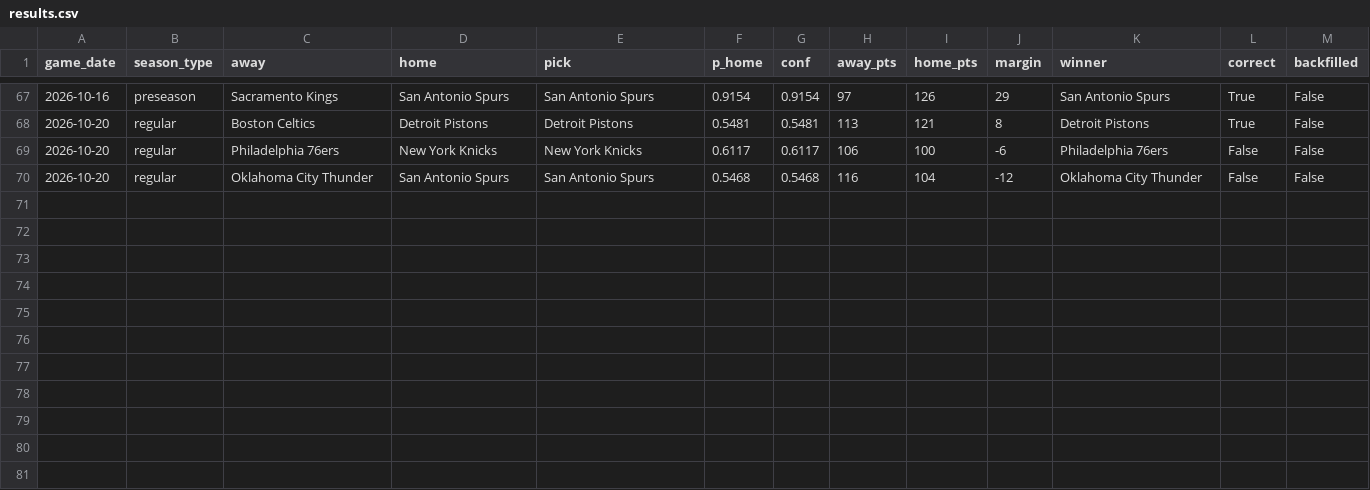
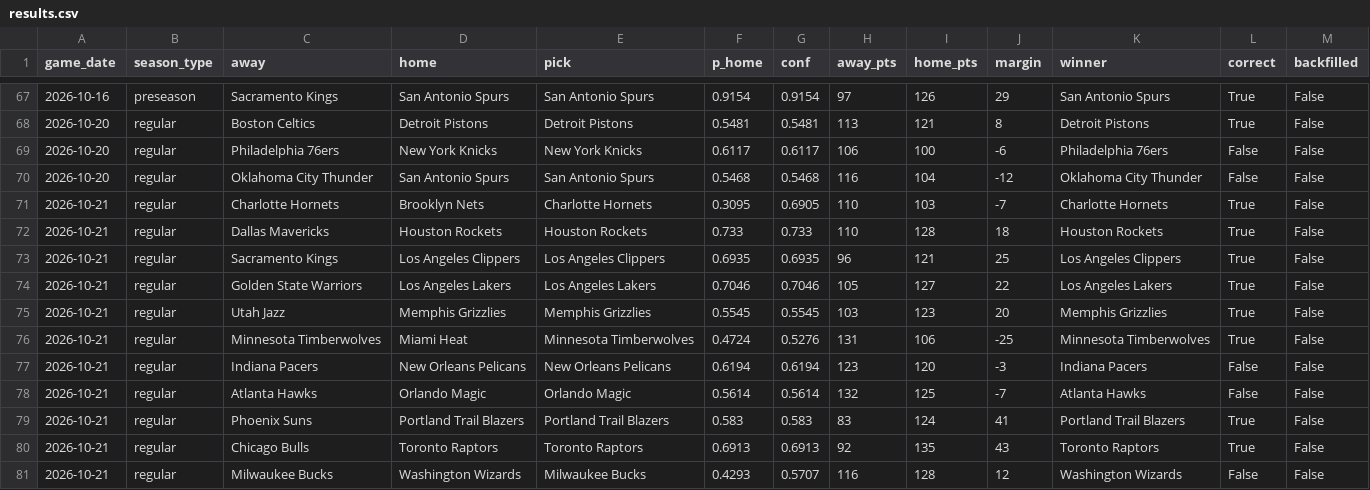
Before and after one commit to rsuriprojects/nba-predictions, a CSV file: results.csv, drawn as a sheet; only a part is shown, gaps mark what is left out.

```diff
--- a/results.csv
+++ b/results.csv
@@ -70 +70,12 @@ game_date,season_type,away,home,pick,p_home,conf,away_pts,home_pts,margin,winner
 2026-10-20,regular,Oklahoma City Thunder,San Antonio Spurs,San Antonio Spurs,0.5468,0.5468,116,104,-12,Oklahoma City Thunder,False,False
+2026-10-21,regular,Charlotte Hornets,Brooklyn Nets,Charlotte Hornets,0.3095,0.6905,110,103,-7,Charlotte Hornets,True,False
+2026-10-21,regular,Dallas Mavericks,Houston Rockets,Houston Rockets,0.733,0.733,110,128,18,Houston Rockets,True,False
+2026-10-21,regular,Sacramento Kings,Los Angeles Clippers,Los Angeles Clippers,0.6935,0.6935,96,121,25,Los Angeles Clippers,True,False
+2026-10-21,regular,Golden State Warriors,Los Angeles Lakers,Los Angeles Lakers,0.7046,0.7046,105,127,22,Los Angeles Lakers,True,False
+2026-10-21,regular,Utah Jazz,Memphis Grizzlies,Memphis Grizzlies,0.5545,0.5545,103,123,20,Memphis Grizzlies,True,False
+2026-10-21,regular,Minnesota Timberwolves,Miami Heat,Minnesota Timberwolves,0.4724,0.5276,131,106,-25,Minnesota Timberwolves,True,False
+2026-10-21,regular,Indiana Pacers,New Orleans Pelicans,New Orleans Pelicans,0.6194,0.6194,123,120,-3,Indiana Pacers,False,False
+2026-10-21,regular,Atlanta Hawks,Orlando Magic,Orlando Magic,0.5614,0.5614,132,125,-7,Atlanta Hawks,False,False
+2026-10-21,regular,Phoenix Suns,Portland Trail Blazers,Portland Trail Blazers,0.583,0.583,83,124,41,Portland Trail Blazers,True,False
+2026-10-21,regular,Chicago Bulls,Toronto Raptors,Toronto Raptors,0.6913,0.6913,92,135,43,Toronto Raptors,True,False
+2026-10-21,regular,Milwaukee Bucks,Washington Wizards,Milwaukee Bucks,0.4293,0.5707,116,128,12,Washington Wizards,False,False
```
Also changed, not shown: 2 other files.
